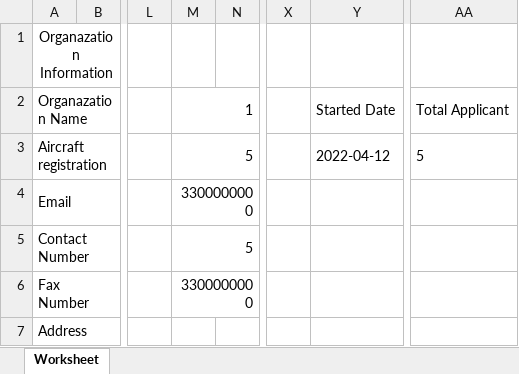
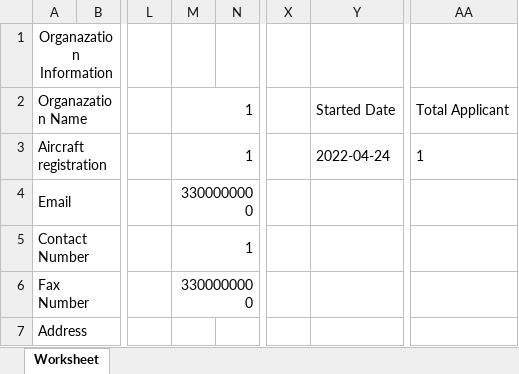
Before and after one commit to dannyCHW/FYP_organizational-end_LWL_SE_Group8, an Excel workbook: AprilMonthReport.xlsx, sheet Worksheet, drawn as a sheet; only a part is shown, gaps mark what is left out; values as stored, in another font and other column widths than the file's, no borders; the diff names each change by its address in the sheet, - before the commit and + after, or states it on an @@ line.

```diff
--- a/AprilMonthReport.xlsx (sheet Worksheet)
+++ b/AprilMonthReport.xlsx (sheet Worksheet)
-M3 (1): 5
+M3 (1): 1
-Y3 (Started Date): 2022-04-12
+Y3 (Started Date): 2022-04-24
-AA3 (Total Applicant): 5
+AA3 (Total Applicant): 1
-M5 (1): 5
+M5 (1): 1
```
Also changed, not shown: 10000消費券.xlsx, 4 other files.
